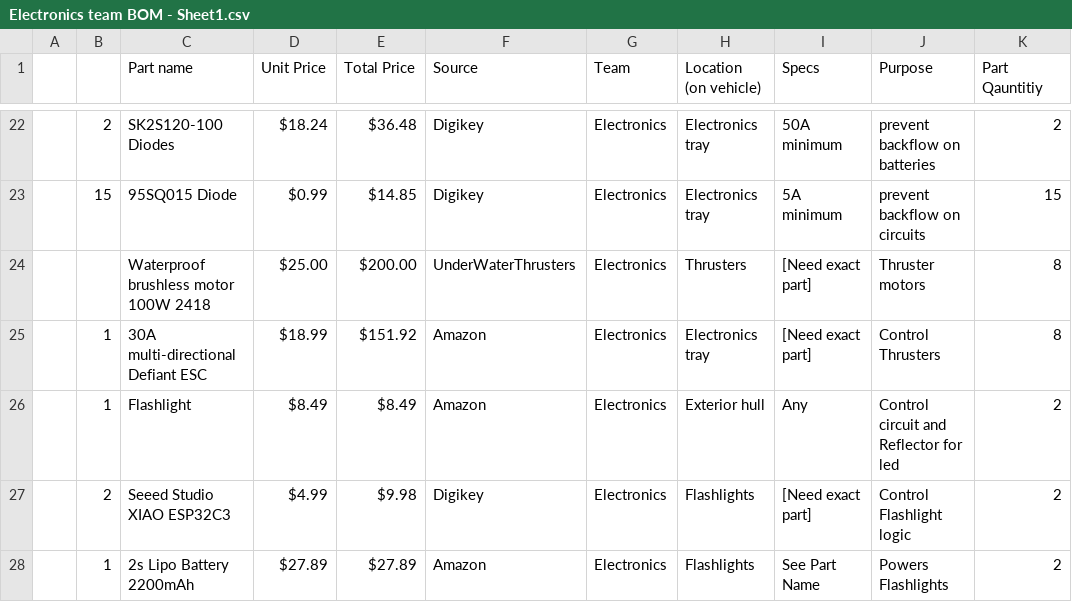
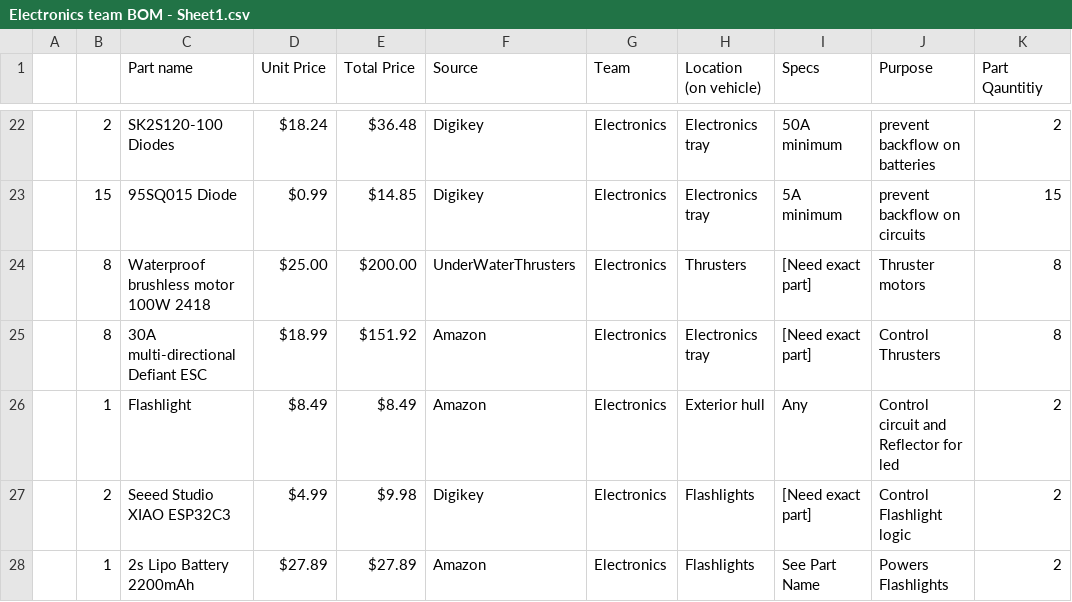
Before and after one commit to Robot-printer/ROV-project, a CSV file: Documents/Electronics Documentation/Electronics team BOM - Sheet1.csv, drawn as a sheet; only a part is shown, gaps mark what is left out; the diff names each change by its address in the sheet, - before the commit and + after, or states it on an @@ line.

Commit message:
updated count of some items

```diff
--- a/Documents/Electronics Documentation/Electronics team BOM - Sheet1.csv
+++ b/Documents/Electronics Documentation/Electronics team BOM - Sheet1.csv
-B24: (empty)
+B24: 8
-B25: 1
+B25: 8
```
